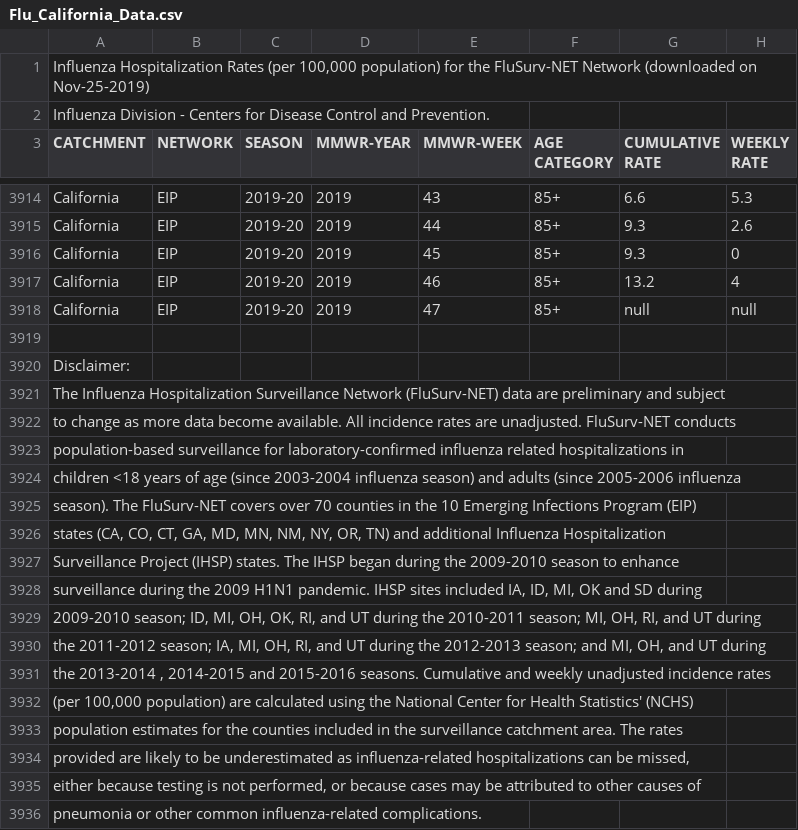
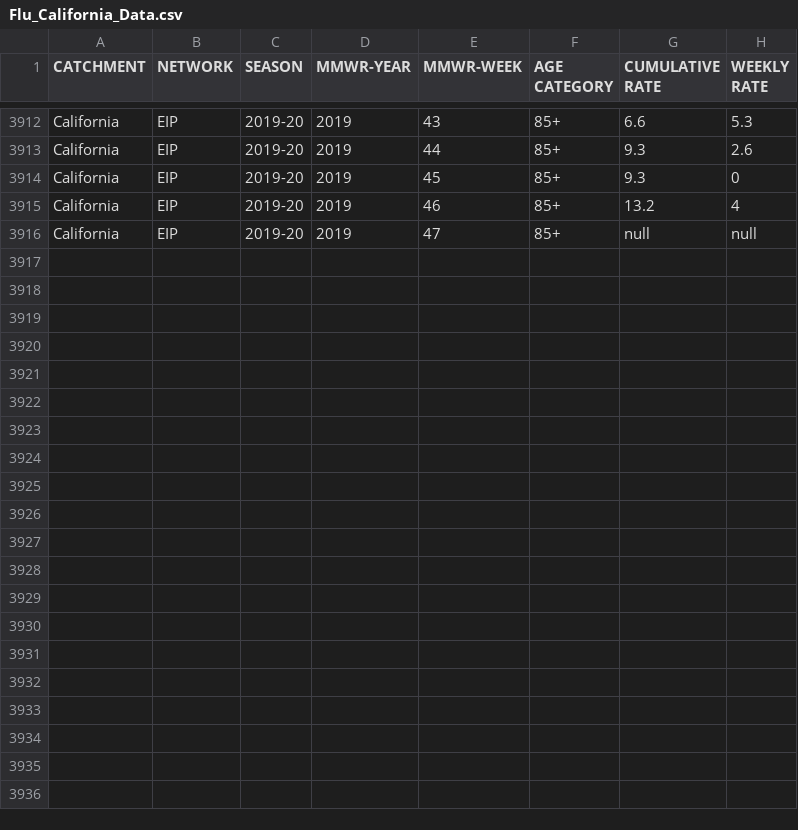
Before and after one commit to s-c-soma/cmpe255_CA_RespiratoryDiseaseVS.Airquality_Prediction-Association, a CSV file: Datasets/Disease cases/Flu/Flu_California_Data.csv, drawn as a sheet; only a part is shown, gaps mark what is left out; the diff names each change by its address in the sheet, - before the commit and + after, or states it on an @@ line.

Commit message:
AQ data, flu data, influenza data cleaning, preprocessing

```diff
--- a/Datasets/Disease cases/Flu/Flu_California_Data.csv
+++ b/Datasets/Disease cases/Flu/Flu_California_Data.csv
-row 1: Influenza Hospitalization Rates (per 100,000 population) for the FluSurv-NET Network (downloaded on Nov-25-2019)
-row 2: Influenza Division - Centers for Disease Control and Prevention.
-row 3919: (empty)
-row 3920: Disclaimer:
-row 3921: The Influenza Hospitalization Surveillance Network (FluSurv-NET) data are preliminary and subject
-row 3922: to change as more data become available. All incidence rates are unadjusted. FluSurv-NET conducts
-row 3923: population-based surveillance for laboratory-confirmed influenza related hospitalizations in
-row 3924: children <18 years of age (since 2003-2004 influenza season) and adults (since 2005-2006 influenza
-row 3925: season). The FluSurv-NET covers over 70 counties in the 10 Emerging Infections Program (EIP)
-row 3926: states (CA, CO, CT, GA, MD, MN, NM, NY, OR, TN) and additional Influenza Hospitalization
-row 3927: Surveillance Project (IHSP) states. The IHSP began during the 2009-2010 season to enhance
-row 3928: surveillance during the 2009 H1N1 pandemic. IHSP sites included IA, ID, MI, OK and SD during
-row 3929: 2009-2010 season; ID, MI, OH, OK, RI, and UT during the 2010-2011 season; MI, OH, RI, and UT during
-row 3930: the 2011-2012 season; IA, MI, OH, RI, and UT during the 2012-2013 season; and MI, OH, and UT during
-row 3931: the 2013-2014 , 2014-2015 and 2015-2016 seasons. Cumulative and weekly unadjusted incidence rates
-row 3932: (per 100,000 population) are calculated using the National Center for Health Statistics' (NCHS)
-row 3933: population estimates for the counties included in the surveillance catchment area. The rates
-row 3934: provided are likely to be underestimated as influenza-related hospitalizations can be missed,
-row 3935: either because testing is not performed, or because cases may be attributed to other causes of
-row 3936: pneumonia or other common influenza-related complications.
```
Also changed, not shown: 6 other files.
